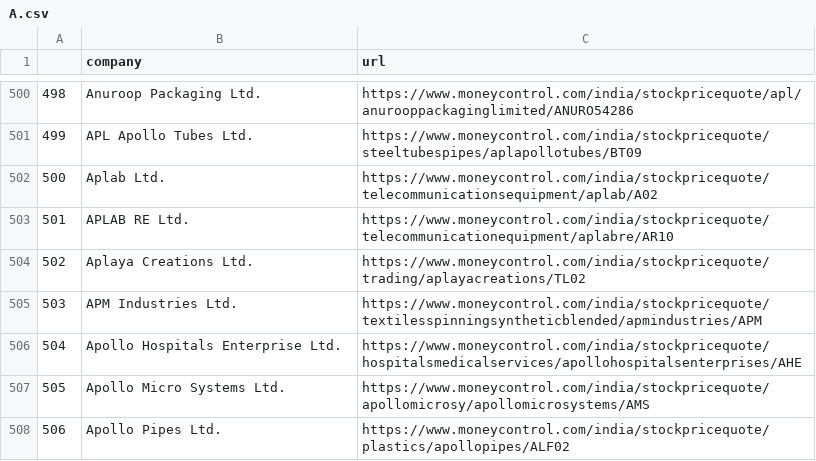
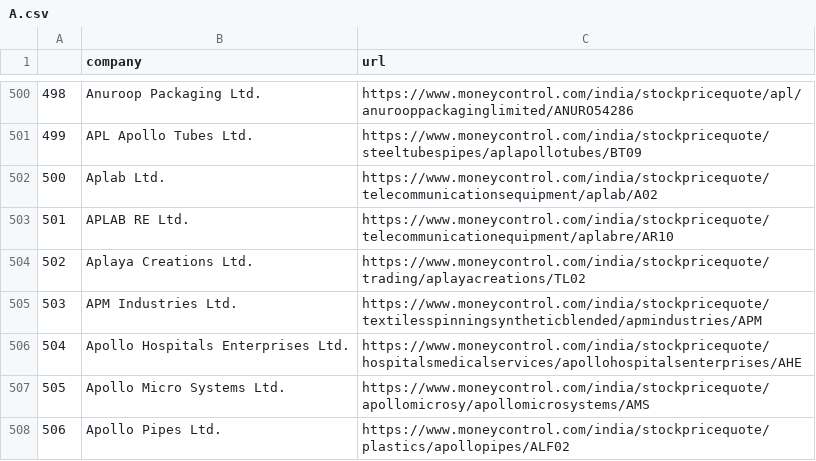
Before and after one commit to prp20/Financial_anayslis_using_python, a CSV file: stocks/A.csv, drawn as a sheet; only a part is shown, gaps mark what is left out.

```diff
--- a/stocks/A.csv
+++ b/stocks/A.csv
@@ -505,3 +505,3 @@
 503,APM Industries Ltd.,https://www.moneycontrol.com/india/stockpricequote/textilesspinningsyntheticblended/apmindustries/APM
-504,Apollo Hospitals Enterprise Ltd.,https://www.moneycontrol.com/india/stockpricequote/hospitalsmedicalservices/apollohospitalsenterprises/AHE
+504,Apollo Hospitals Enterprises Ltd.,https://www.moneycontrol.com/india/stockpricequote/hospitalsmedicalservices/apollohospitalsenterprises/AHE
 505,Apollo Micro Systems Ltd.,https://www.moneycontrol.com/india/stockpricequote/apollomicrosy/apollomicrosystems/AMS
```
Also changed, not shown: stocks/F.csv, stocks/I.csv, 1 other file.
